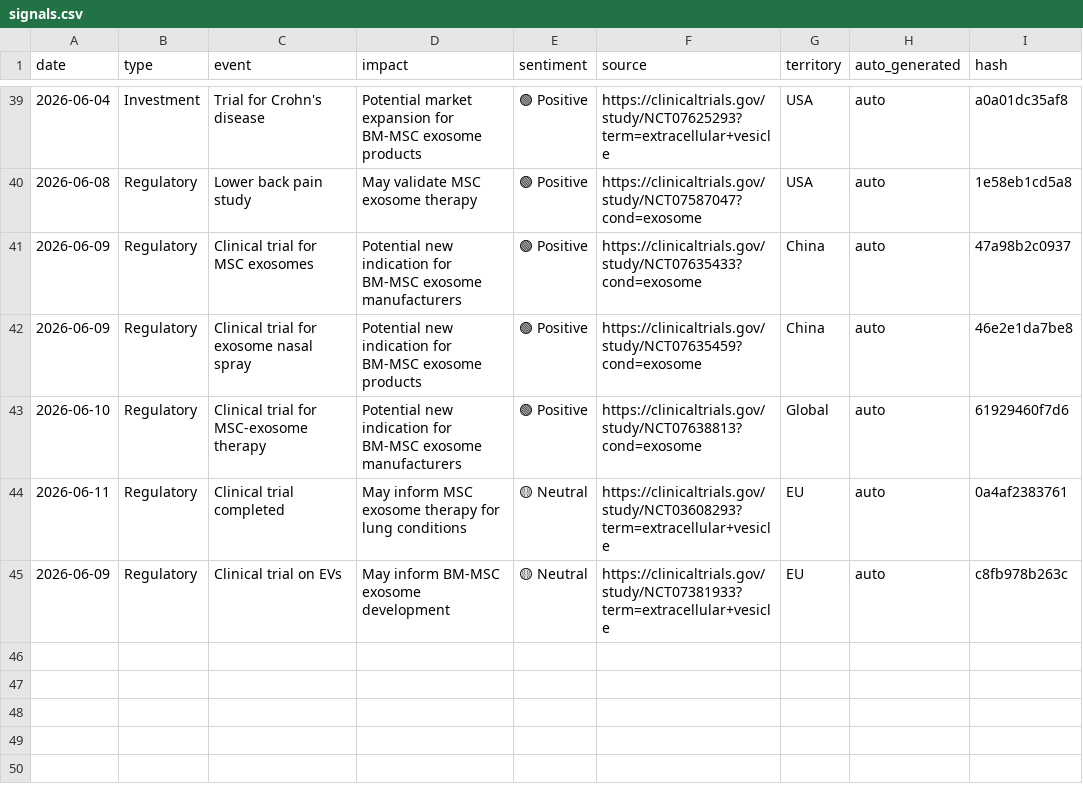
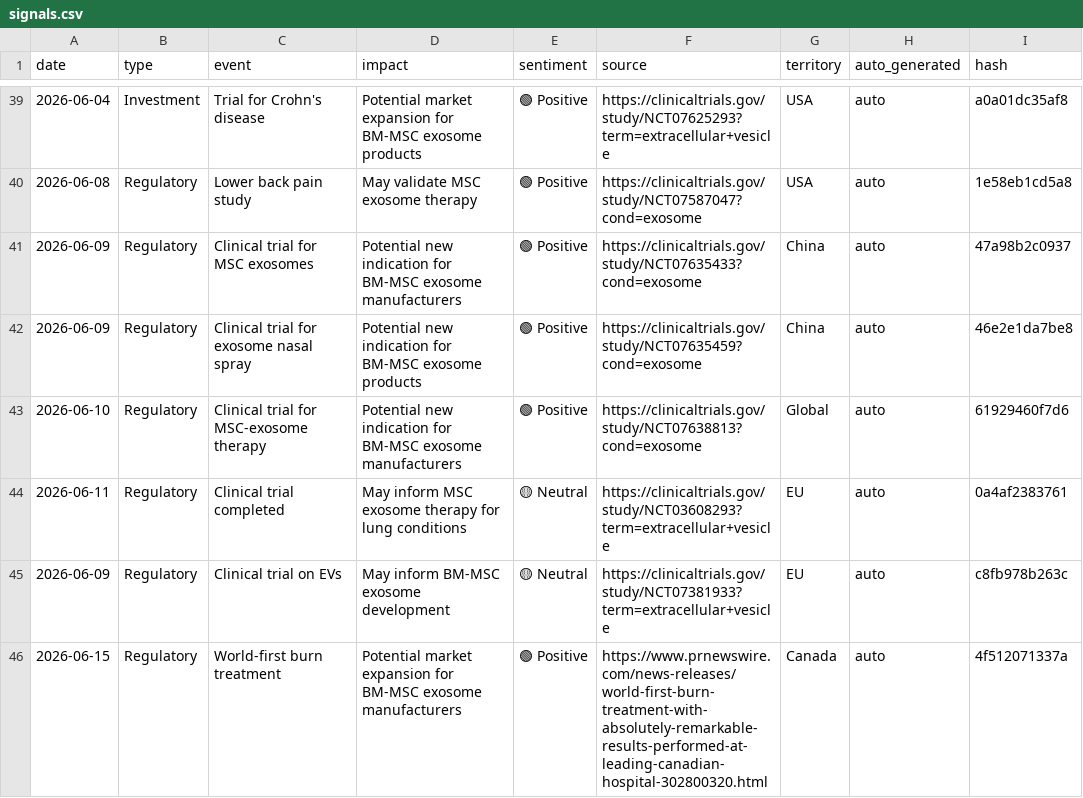
Before and after one commit to limorchen/exosomes_global_naive, a CSV file: data/signals.csv, drawn as a sheet; only a part is shown, gaps mark what is left out; the diff names each change by its address in the sheet, - before the commit and + after, or states it on an @@ line.

```diff
--- a/data/signals.csv
+++ b/data/signals.csv
+row 46: 2026-06-15 | Regulatory | World-first burn treatment | Potential market expansion for BM-MSC exosome manufacturers | 🟢 Positive | https://www.prnewswire.com/news-releases/world-first-burn-treatment-with-absolutely-remarkable-results-performed-at-leading-canadian-hospital-302800320.html | Canada | auto | 4f512071337a
```
Also changed, not shown: 1 other file.
